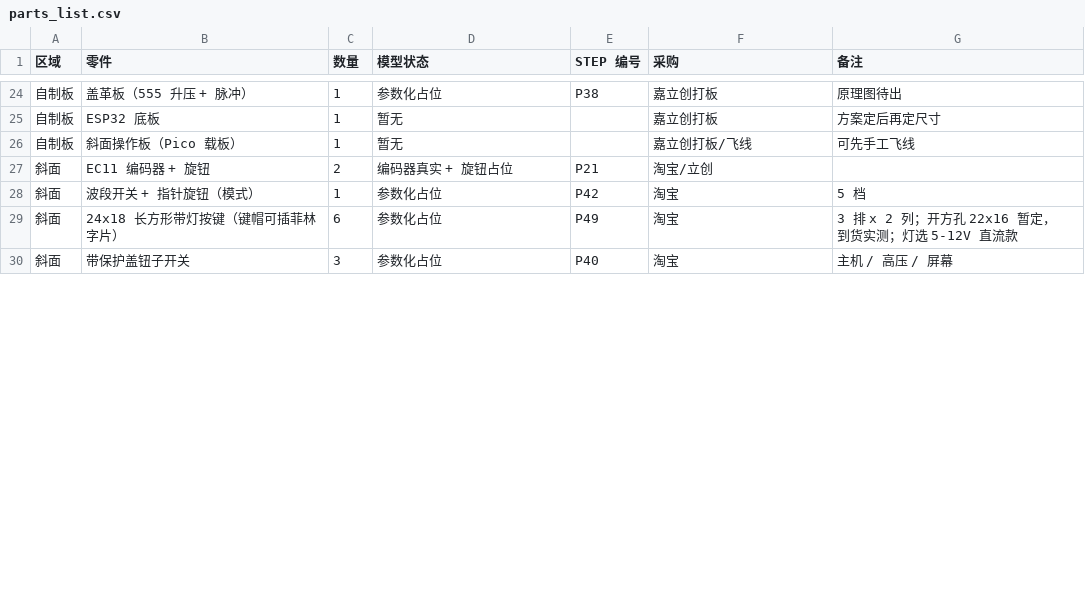
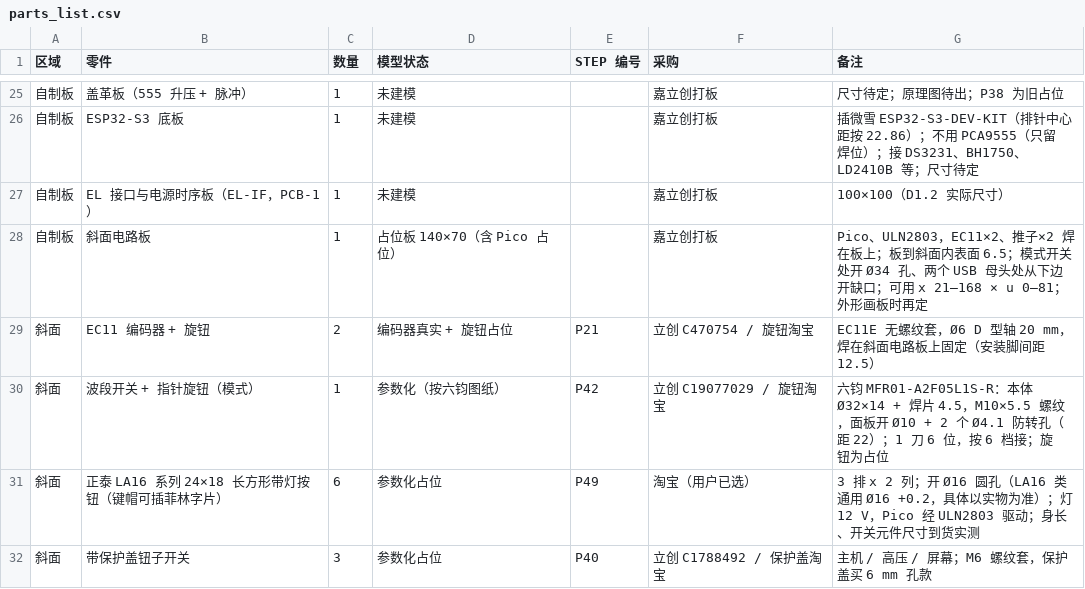
Before and after one commit to huatanshaonian/EL-center, a CSV file: parts_list.csv, drawn as a sheet; only a part is shown, gaps mark what is left out; the diff covers the shown part only.

```diff
--- a/parts_list.csv
+++ b/parts_list.csv
@@ -24,7 +25,8 @@
-自制板,盖革板（555 升压 + 脉冲）,1,参数化占位,P38,嘉立创打板,原理图待出
-自制板,ESP32 底板,1,暂无,,嘉立创打板,方案定后再定尺寸
-自制板,斜面操作板（Pico 载板）,1,暂无,,嘉立创打板/飞线,可先手工飞线
-斜面,EC11 编码器 + 旋钮,2,编码器真实 + 旋钮占位,P21,淘宝/立创,
-斜面,波段开关 + 指针旋钮（模式）,1,参数化占位,P42,淘宝,5 档
-斜面,24x18 长方形带灯按键（键帽可插菲林字片）,6,参数化占位,P49,淘宝,3 排 x 2 列；开方孔 22x16 暂定，到货实测；灯选 5-12V 直流款
-斜面,带保护盖钮子开关,3,参数化占位,P40,淘宝,主机 / 高压 / 屏幕
+自制板,盖革板（555 升压 + 脉冲）,1,未建模,,嘉立创打板,尺寸待定；原理图待出；P38 为旧占位
+自制板,ESP32-S3 底板,1,未建模,,嘉立创打板,插微雪 ESP32-S3-DEV-KIT（排针中心距按 22.86）；不用 PCA9555（只留焊位）；接 DS3231、BH1750、LD2410B 等；尺寸待定
+自制板,EL 接口与电源时序板（EL-IF，PCB-1）,1,未建模,,嘉立创打板,100×100（D1.2 实际尺寸）
+自制板,斜面电路板,1,占位板 140×70（含 Pico 占位）,,嘉立创打板,Pico、ULN2803，EC11×2、推子×2 焊在板上；板到斜面内表面 6.5；模式开关处开 Ø34 孔、两个 USB 母头处从下边开缺口；可用 x 21–168 × u 0–81；外形画板时再定
+斜面,EC11 编码器 + 旋钮,2,编码器真实 + 旋钮占位,P21,立创 C470754 / 旋钮淘宝,EC11E 无螺纹套，Ø6 D 型轴 20 mm，焊在斜面电路板上固定（安装脚间距 12.5）
+斜面,波段开关 + 指针旋钮（模式）,1,参数化（按六钧图纸）,P42,立创 C19077029 / 旋钮淘宝,六钧 MFR01-A2F05L1S-R：本体 Ø32×14 + 焊片 4.5，M10×5.5 螺纹，面板开 Ø10 + 2 个 Ø4.1 防转孔（距 22）；1 刀 6 位，按 6 档接；旋钮为占位
+斜面,正泰 LA16 系列 24×18 长方形带灯按钮（键帽可插菲林字片）,6,参数化占位,P49,淘宝（用户已选）,3 排 x 2 列；开 Ø16 圆孔（LA16 类通用 Ø16 +0.2，具体以实物为准）；灯 12 V，Pico 经 ULN2803 驱动；身长、开关元件尺寸到货实测
+斜面,带保护盖钮子开关,3,参数化占位,P40,立创 C1788492 / 保护盖淘宝,主机 / 高压 / 屏幕；M6 螺纹套，保护盖买 6 mm 孔款
```
Also changed, not shown: 4 added rows, 1 removed row and 39 edited cells elsewhere in this file, 11 other files.
